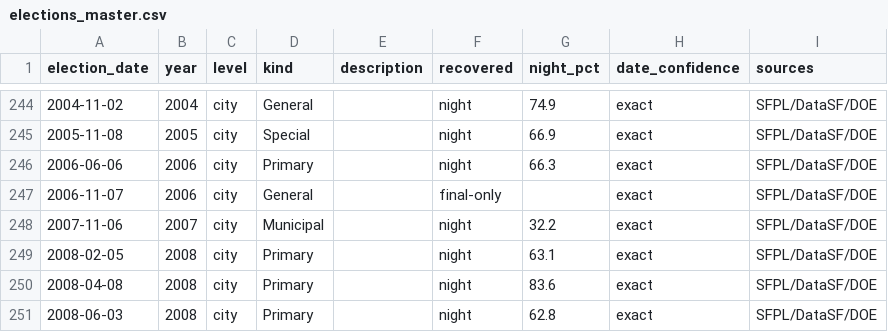
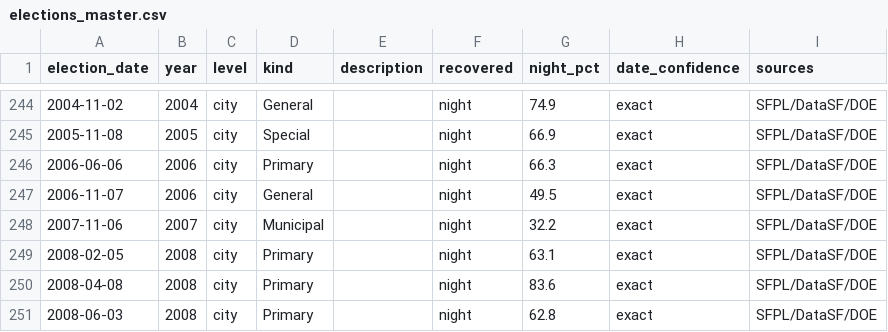
Before and after one commit to Grow-SF/sf-election-historical-counts, a CSV file: data/elections_master.csv, drawn as a sheet; only a part is shown, gaps mark what is left out.

```diff
--- a/data/elections_master.csv
+++ b/data/elections_master.csv
@@ -246,3 +246,3 @@ election_date,year,level,kind,description,recovered,night_pct,date_confidence,so
 2006-06-06,2006,city,Primary,,night,66.3,exact,SFPL/DataSF/DOE
-2006-11-07,2006,city,General,,final-only,,exact,SFPL/DataSF/DOE
+2006-11-07,2006,city,General,,night,49.5,exact,SFPL/DataSF/DOE
 2007-11-06,2007,city,Municipal,,night,32.2,exact,SFPL/DataSF/DOE
```
Also changed, not shown: data/sf_archival_canvass_points.csv, 9 other files.
